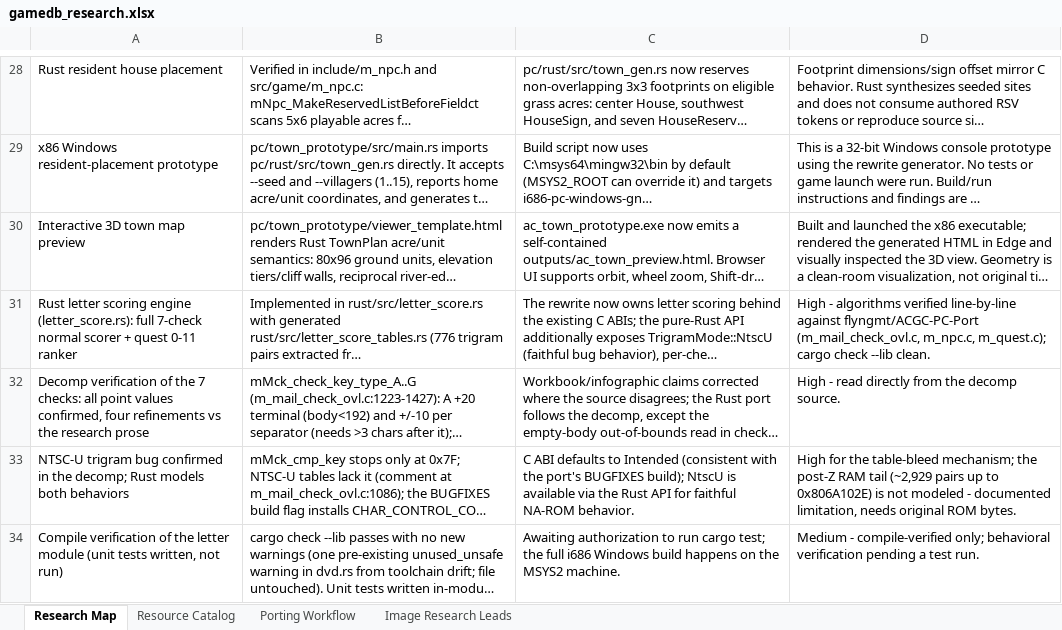
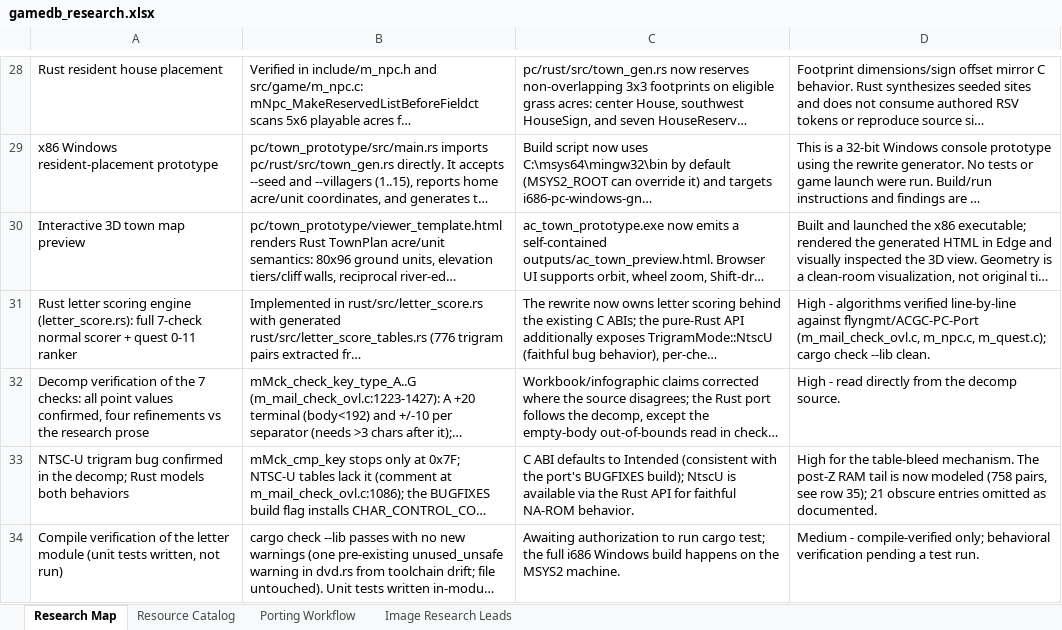
Before and after one commit to himan1372/rustimal-crossing, an Excel workbook: gamedb_research.xlsx, sheet Research Map, drawn as a sheet; only a part is shown, gaps mark what is left out; long unchanged cells end in …; values as stored, in another font and other column widths than the file's, no borders; the diff covers the shown part only; the diff names each change by its address in the sheet, - before the commit and + after, or states it on an @@ line.

Commit message:
Model NTSC-U post-Z RAM tail (758 trigram pairs) in letter scorer
Reconstruct the 5,858-byte RAM tail past the Z trigram table from Hunter
R.'s published trigrams-bugged.txt ~~~ section (779 entries), mapping each
entry back to game bytes via the decomp's m_font.h charset. 758 pairs
reconstructed with high confidence; 21 entries use obscure symbols whose
byte mapping could not be determined reliably and are omitted (documented).

TrigramMode::NtscU now scans tables X-Z then the RAM tail, matching the
original ROM's missing-0x7F behavior. Validation: per-letter effective
trigram counts match Hunter's published table (A=1000 ... Z=780, total
23,670) to within the 21 omitted pairs. New test: 'A! ' scores 0 in
Intended mode vs +3 in NtscU via the tail's ('!',' ') pair.

Workbook: Research Map row 35 added, row 33 updated. DOCUMENTATION.md
updated. cargo check --lib clean (1 pre-existing dvd.rs warning).
Tests written but not run (standing rule).

```diff
--- a/gamedb_research.xlsx (sheet Research Map)
+++ b/gamedb_research.xlsx (sheet Research Map)
-D33: …the table-bleed mechanism; the post-Z RAM tail (~2,929 pairs up to 0x806A102E) is not modeled - documented limitation, needs original ROM bytes.
+D33: …the table-bleed mechanism. The post-Z RAM tail is now modeled (758 pairs, see row 35); 21 obscure entries omitted as documented.
```
Also changed, not shown: 1 added row elsewhere in this sheet, 15 other files.
